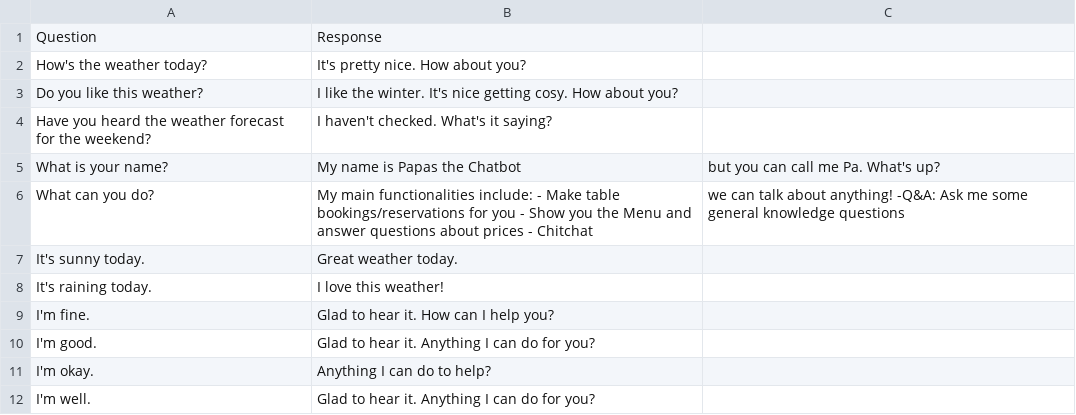
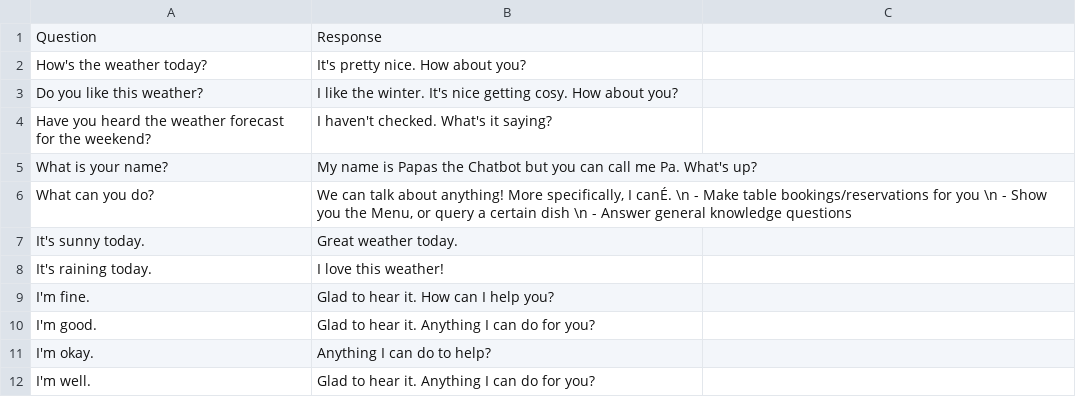
Before and after one commit to cegavix/PizzaRestaurantChatbot, a CSV file: ChatbotCode/datasets/smalltalk_dataset.csv, drawn as a sheet; only a part is shown; the diff names each change by its address in the sheet, - before the commit and + after, or states it on an @@ line.

```diff
--- a/ChatbotCode/datasets/smalltalk_dataset.csv
+++ b/ChatbotCode/datasets/smalltalk_dataset.csv
-B5: …the Chatbot
+B5: …the Chatbot but you can call me Pa. What's up?
-C5: but you can call me Pa. What's up?
+C5: (empty)
-B6: My main functionalities include: - Make table bookings/reservations for you - Show you the Menu and answer questions about prices - Chitchat
+B6: We can talk about anything! More specifically, I canÉ. \n - Make table bookings/reservations for you \n - Show you the Menu, or query a certain dish \n - Answer general knowledge questions
-C6: we can talk about anything! -Q&A: Ask me some general knowledge questions
+C6: (empty)
```
Also changed, not shown: 5 other files.
